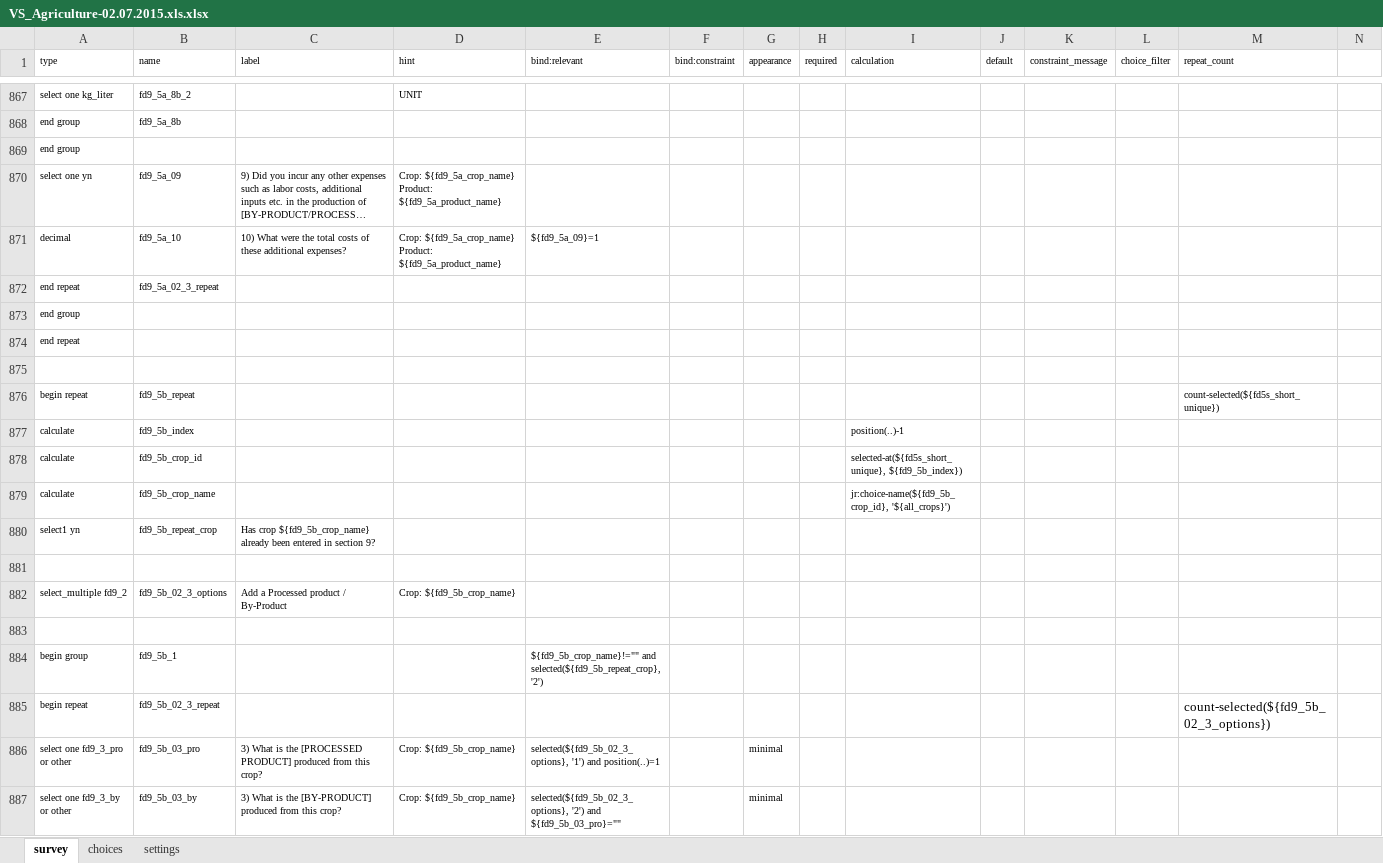
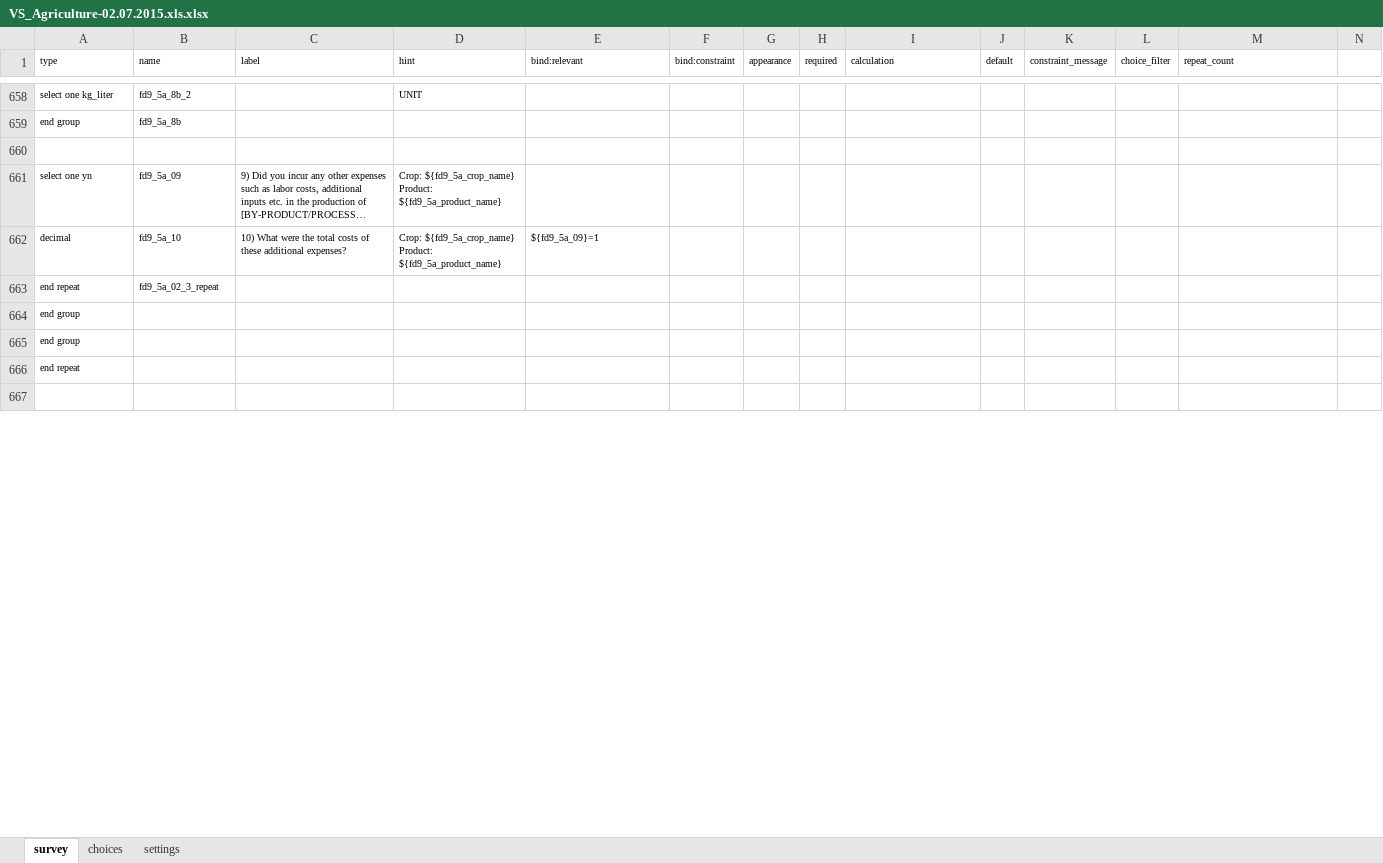
Before and after one commit to ConservationInternational/vitalsigns-protocols, an Excel workbook: agric/agric.13.02.2015/VS_Agriculture-02.07.2015.xls.xlsx, sheet survey, drawn as a sheet; only a part is shown, gaps mark what is left out; the shorter side is filled out with more unchanged rows; long unchanged cells end in …; values as stored, in another font and other column widths than the file's, no borders; charts and pictures not drawn; removed rows and columns are numbered as before the commit, all else as after; rows hold the shown columns only; the diff covers the shown part only; the diff names each change by its address in the sheet, - before the commit and + after, or states it on an @@ line.

```diff
--- a/agric/agric.13.02.2015/VS_Agriculture-02.07.2015.xls.xlsx (sheet survey)
+++ b/agric/agric.13.02.2015/VS_Agriculture-02.07.2015.xls.xlsx (sheet survey)
-A660 (type): end group
+A660 (type): (empty)
-row 874: end repeat
-row 875: (empty)
-row 876: begin repeat | fd9_5b_repeat |  |  |  |  |  |  |  |  |  |  | count-selected(${fd5s_short_unique})
-row 877: calculate | fd9_5b_index |  |  |  |  |  |  | position(..)-1
-row 878: calculate | fd9_5b_crop_id |  |  |  |  |  |  | selected-at(${fd5s_short_unique}, ${fd9_5b_index})
-row 879: calculate | fd9_5b_crop_name |  |  |  |  |  |  | jr:choice-name(${fd9_5b_crop_id}, '${all_crops}')
-row 880: select1 yn | fd9_5b_repeat_crop | Has crop ${fd9_5b_crop_name} already been entered in section 9?
-row 881: (empty)
-row 882: select_multiple fd9_2 | fd9_5b_02_3_options | Add a Processed product / By-Product | Crop: ${fd9_5b_crop_name}
-row 883: (empty)
-row 884: begin group | fd9_5b_1 |  |  | ${fd9_5b_crop_name}!="" and selected(${fd9_5b_repeat_crop}, '2')
-row 885: begin repeat | fd9_5b_02_3_repeat |  |  |  |  |  |  |  |  |  |  | count-selected(${fd9_5b_02_3_options})
-row 886: select one fd9_3_pro or other | fd9_5b_03_pro | 3) What is the [PROCESSED PRODUCT] produced from this crop? | Crop: ${fd9_5b_crop_name} | selected(${fd9_5b_02_3_options}, '1') and position(..)=1 |  | minimal
-row 887: select one fd9_3_by or other | fd9_5b_03_by | 3) What is the [BY-PRODUCT] produced from this crop? | Crop: ${fd9_5b_crop_name} | selected(${fd9_5b_02_3_options}, '2') and ${fd9_5b_03_pro}="" |  | minimal
```
Also changed, not shown: 29 added rows, 369 removed rows, 6 moved rows, 39 edited cells and cell formats elsewhere in this sheet, sheet choices, sheet settings, ffs/soils/ffs.13.02.2015/Farm_Field_Soils_02.07.2015_v1.xls.xlsx, ffs/yields/ffs.yields.13.02.2015/FarmFieldSoils_Yields_Maize_02.07.2015.xls.xlsx, 11 other files.
